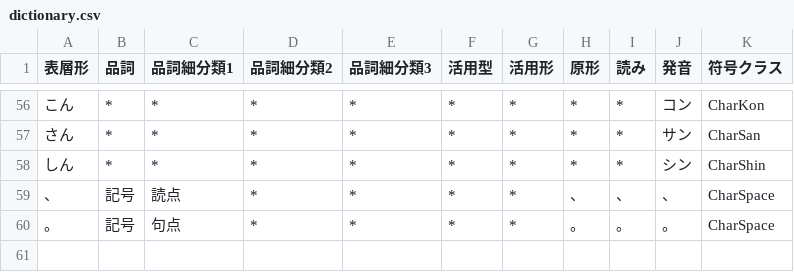
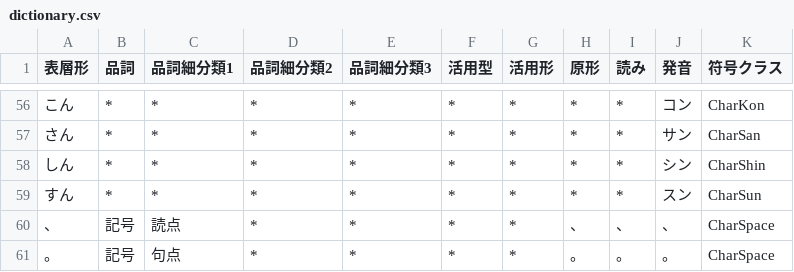
Before and after one commit to Wyess/text2shorthand, a CSV file: text2shorthand/shorthand/waseda/dictionary.csv, drawn as a sheet; only a part is shown, gaps mark what is left out.

Commit message:
Added CharSun

```diff
--- a/text2shorthand/shorthand/waseda/dictionary.csv
+++ b/text2shorthand/shorthand/waseda/dictionary.csv
@@ -58,2 +58,3 @@
 しん,*,*,*,*,*,*,*,*,シン,CharShin
+すん,*,*,*,*,*,*,*,*,スン,CharSun
 、,記号,読点,*,*,*,*,、,、,、,CharSpace
```
Also changed, not shown: 3 other files.
